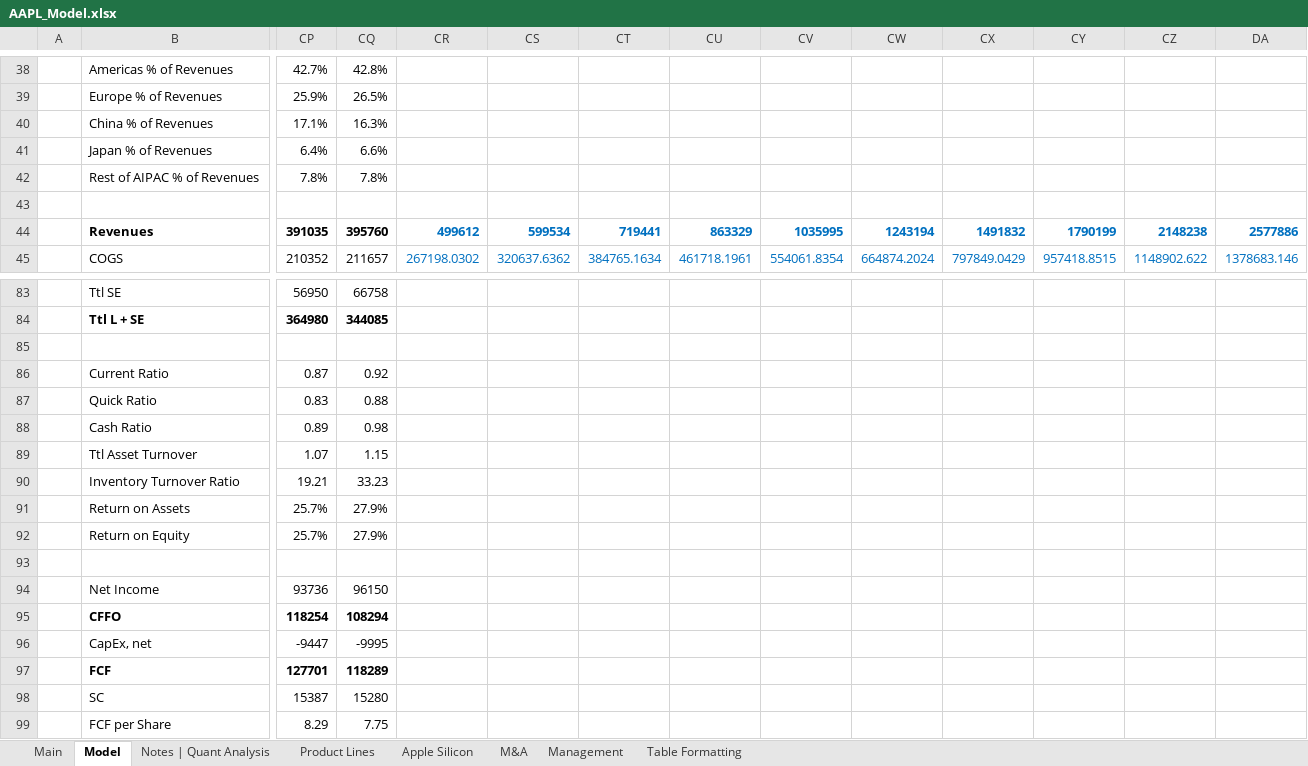
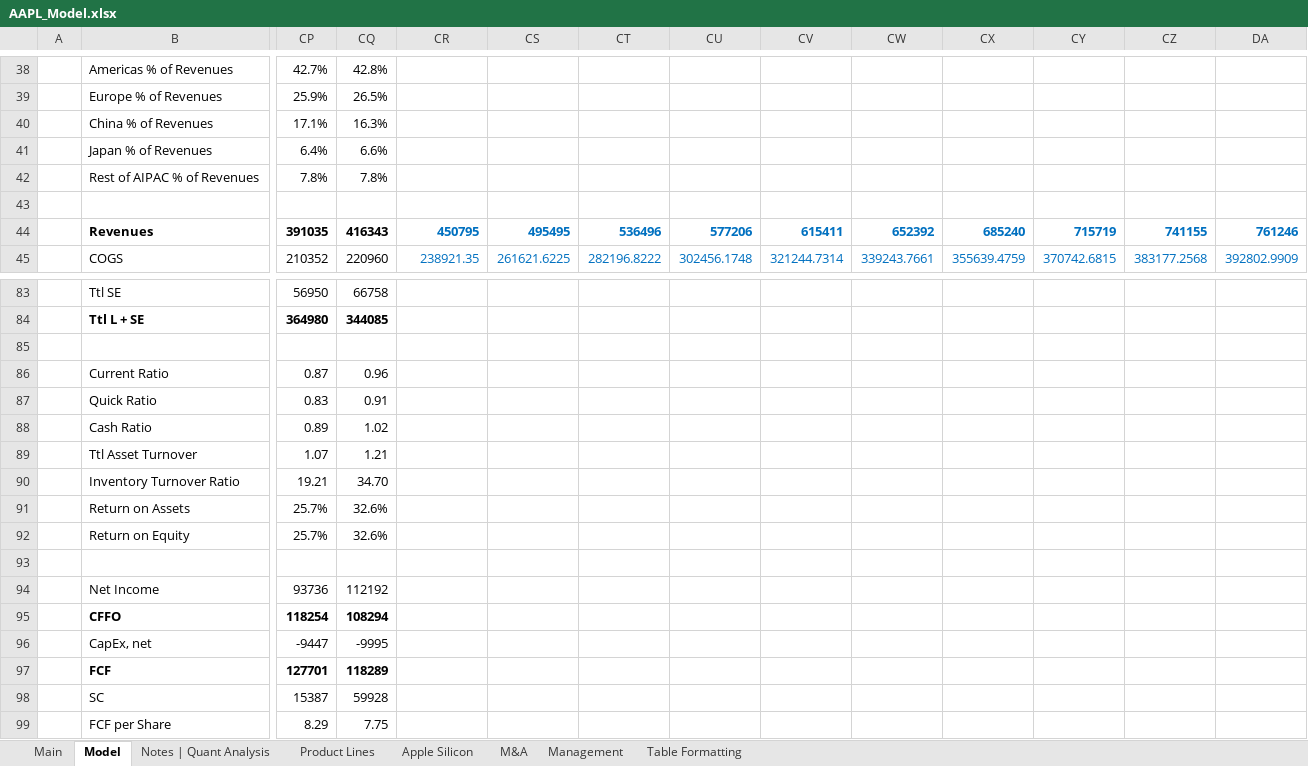
Before and after one commit to Jacob-Herrick/Finished-Equity-Research-Models, an Excel workbook: AAPL_Model.xlsx, sheet Model, drawn as a sheet; only a part is shown, gaps mark what is left out; values as stored, in another font and other column widths than the file's, no borders; charts and pictures and conditional formats not drawn; the diff covers the shown part only; the diff names each change by its address in the sheet, - before the commit and + after, or states it on an @@ line.

```diff
--- a/AAPL_Model.xlsx (sheet Model)
+++ b/AAPL_Model.xlsx (sheet Model)
-CQ44: 395760
+CQ44: 416343
-CR44: 499612
+CR44: 450795
-CS44: 599534
+CS44: 495495
-CT44: 719441
+CT44: 536496
-CU44: 863329
+CU44: 577206
-CV44: 1035995
+CV44: 615411
-CW44: 1243194
+CW44: 652392
-CX44: 1491832
+CX44: 685240
-CY44: 1790199
+CY44: 715719
-CZ44: 2148238
+CZ44: 741155
-DA44: 2577886
+DA44: 761246
-CQ45: 211657
+CQ45: 220960
-CR45: 267198.0302
+CR45: 238921.35
-CS45: 320637.6362
+CS45: 261621.6225
-CT45: 384765.1634
+CT45: 282196.8222
-CU45: 461718.1961
+CU45: 302456.1748
-CV45: 554061.8354
+CV45: 321244.7314
-CW45: 664874.2024
+CW45: 339243.7661
-CX45: 797849.0429
+CX45: 355639.4759
-CY45: 957418.8515
+CY45: 370742.6815
-CZ45: 1148902.622
+CZ45: 383177.2568
-DA45: 1378683.146
+DA45: 392802.9909
-CQ86: 0.92
+CQ86: 0.96
-CQ87: 0.88
+CQ87: 0.91
-CQ88: 0.98
+CQ88: 1.02
-CQ89: 1.15
+CQ89: 1.21
-CQ90: 33.23
+CQ90: 34.70
-CQ91:CQ92: 27.9%
+CQ91:CQ92: 32.6%
-CQ94: 96150
+CQ94: 112192
-CQ98: 15280
+CQ98: 59928
```
Also changed, not shown: 320 edited cells elsewhere in this sheet, sheet Main, charts or pictures, 2 other files.
